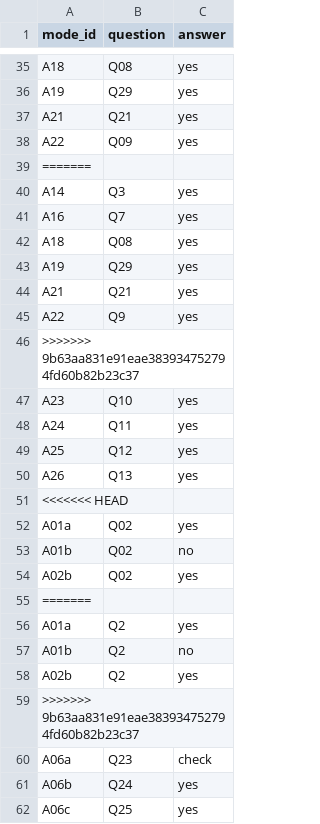
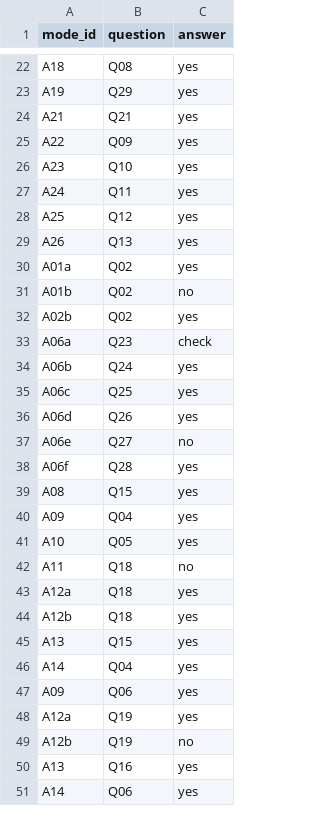
Before and after one commit to Yuriko-Schumacher/migration-draft, a CSV file: public/data/questions_modes.csv, drawn as a sheet; only a part is shown, gaps mark what is left out; the shorter side is filled out with more unchanged rows; the diff covers the shown part only.

```diff
--- a/public/data/questions_modes.csv
+++ b/public/data/questions_modes.csv
@@ -38,10 +25,2 @@ A21,Q21,yes
 A22,Q09,yes
-=======
-A14,Q3,yes
-A16,Q7,yes
-A18,Q08,yes
-A19,Q29,yes
-A21,Q21,yes
-A22,Q9,yes
->>>>>>> 9b63aa831e91eae383934752794fd60b82b23c37
 A23,Q10,yes
@@ -50,3 +29,2 @@ A25,Q12,yes
 A26,Q13,yes
-<<<<<<< HEAD
 A01a,Q02,yes
@@ -54,7 +32,2 @@ A01b,Q02,no
 A02b,Q02,yes
-=======
-A01a,Q2,yes
-A01b,Q2,no
-A02b,Q2,yes
->>>>>>> 9b63aa831e91eae383934752794fd60b82b23c37
 A06a,Q23,check
```
Also changed, not shown: 27 removed rows elsewhere in this file, public/data/questions.csv, 13 other files.
